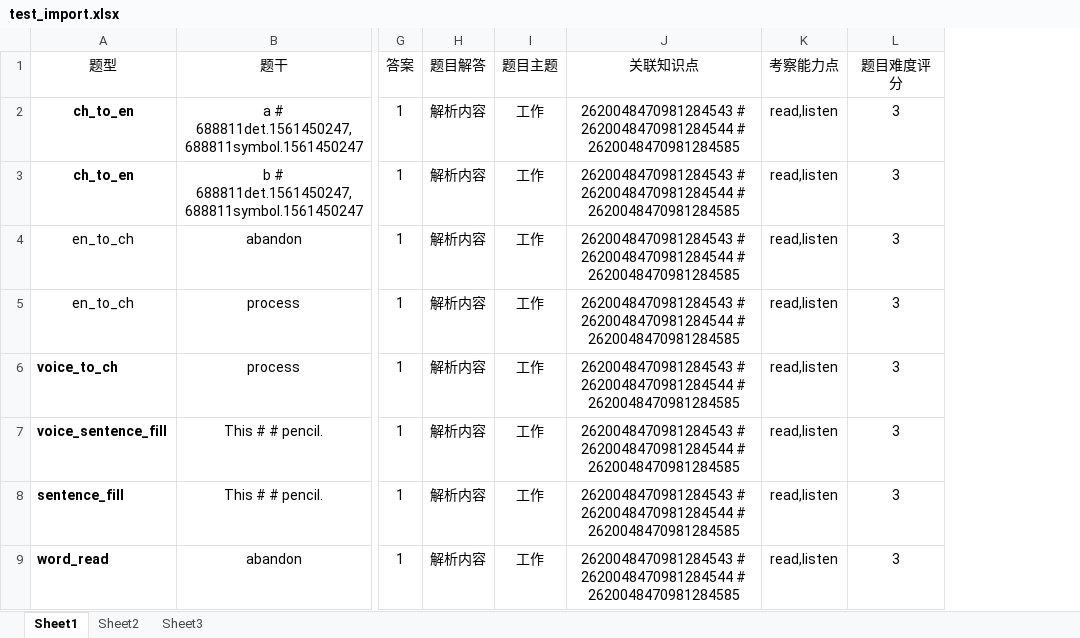
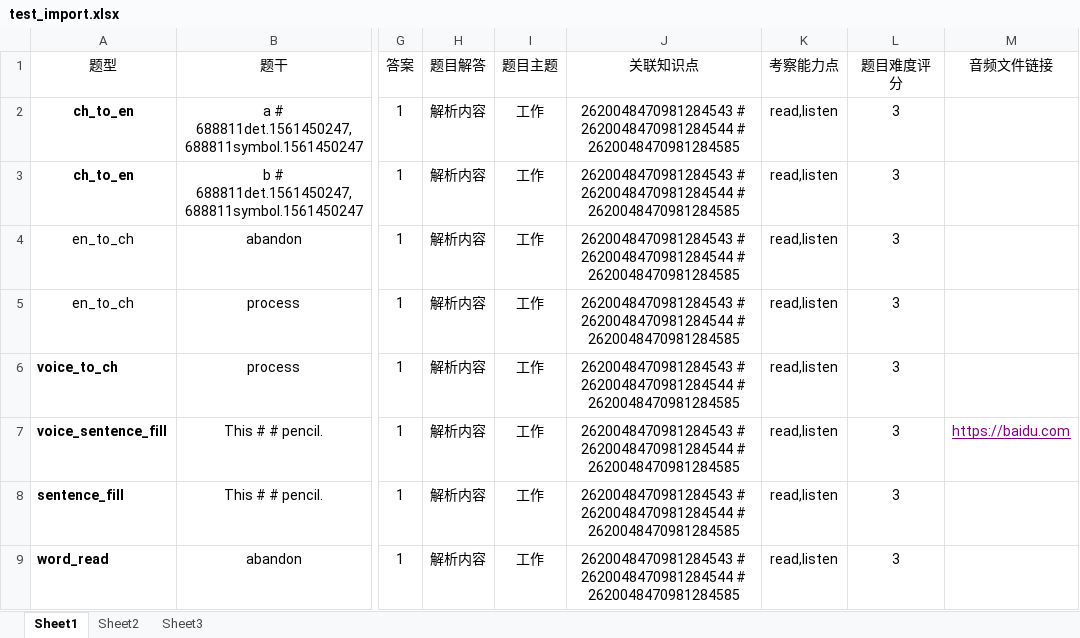
Before and after one commit to OneCodeMonkey/Shell, an Excel workbook: test_import.xlsx, sheet Sheet1, drawn as a sheet; only a part is shown, gaps mark what is left out; values as stored, in another font and other column widths than the file's, no borders; the diff names each change by its address in the sheet, - before the commit and + after, or states it on an @@ line.

Commit message:
temp file

```diff
--- a/test_import.xlsx (sheet Sheet1)
+++ b/test_import.xlsx (sheet Sheet1)
+column M (音频文件链接), row 7: https://baidu.com
```
